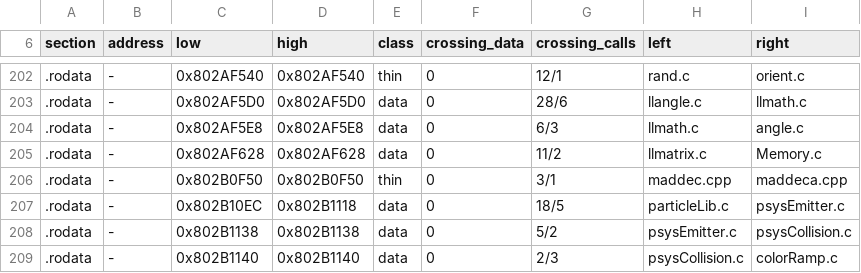
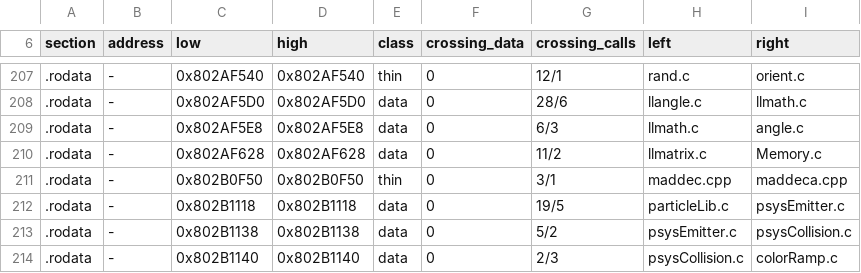
Before and after one commit to mitsevox/nflstreet2, a TSV file: config/GN7E69-rev0/boundaries/edges.tsv, drawn as a sheet; only a part is shown, gaps mark what is left out; the diff covers the shown part only.

```diff
--- a/config/GN7E69-rev0/boundaries/edges.tsv
+++ b/config/GN7E69-rev0/boundaries/edges.tsv
@@ -206,3 +211,3 @@ section	address	low	high	class	crossing_data	crossing_calls	left	right
 .rodata	-	0x802B0F50	0x802B0F50	thin	0	3/1	maddec.cpp	maddeca.cpp
-.rodata	-	0x802B10EC	0x802B1118	data	0	18/5	particleLib.c	psysEmitter.c
+.rodata	-	0x802B1118	0x802B1118	data	0	19/5	particleLib.c	psysEmitter.c
 .rodata	-	0x802B1138	0x802B1138	data	0	5/2	psysEmitter.c	psysCollision.c
```
Also changed, not shown: 5 added rows and 8 edited cells elsewhere in this file, config/GN7E69-rev0/boundaries/names.tsv, config/GN7E69-rev0/boundaries/units.tsv, 5 other files.
